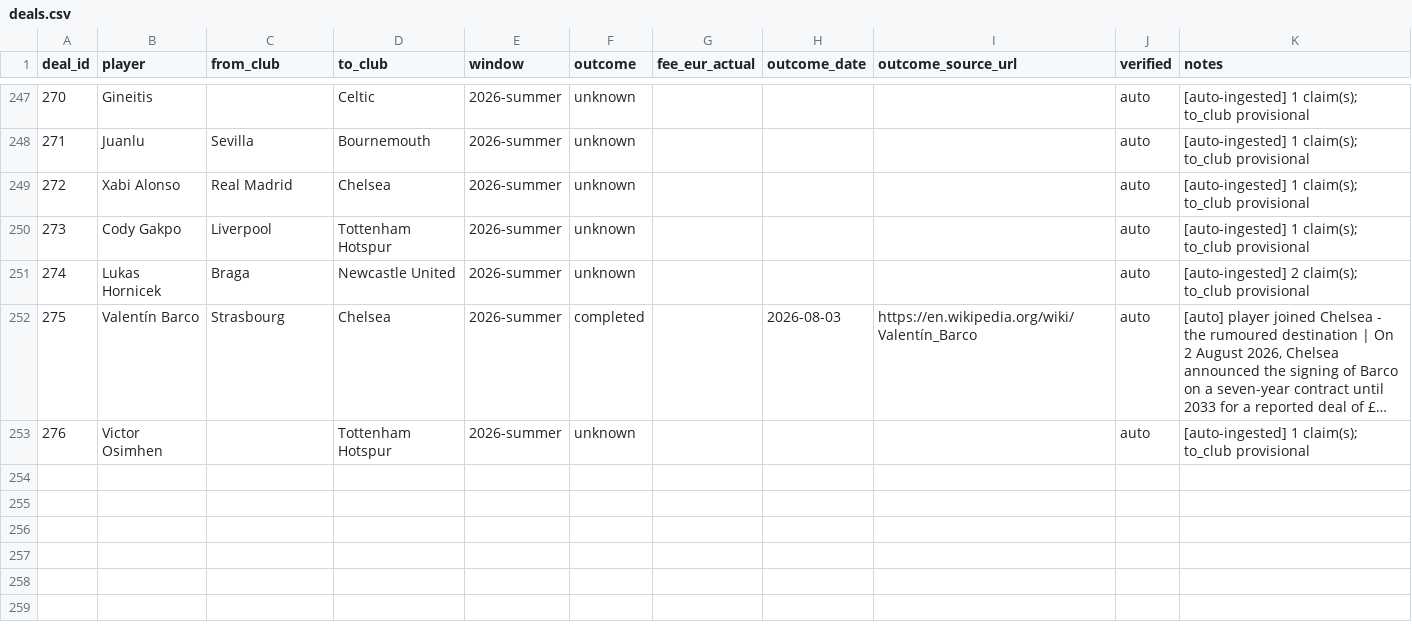
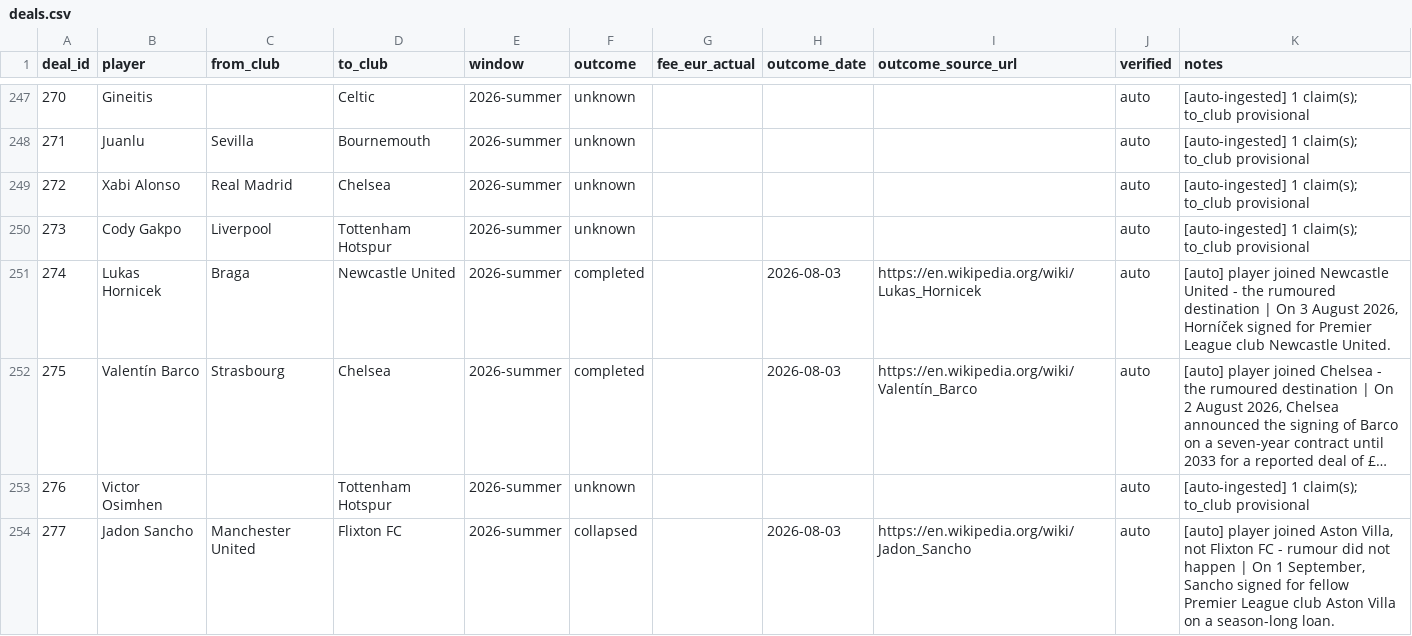
Before and after one commit to har27il/transfer-truth, a CSV file: ground-truth/deals.csv, drawn as a sheet; only a part is shown, gaps mark what is left out; long unchanged cells end in …; the diff names each change by its address in the sheet, - before the commit and + after, or states it on an @@ line.

```diff
--- a/ground-truth/deals.csv
+++ b/ground-truth/deals.csv
-F251 (outcome): unknown
+F251 (outcome): completed
-H251 (outcome_date): (empty)
+H251 (outcome_date): 2026-08-03
-I251 (outcome_source_url): (empty)
+I251 (outcome_source_url): https://en.wikipedia.org/wiki/Lukas_Hornicek
-K251 (notes): [auto-ingested] 2 claim(s); to_club provisional
+K251 (notes): [auto] player joined Newcastle United - the rumoured destination | On 3 August 2026, Horníček signed for Premier League club Newcastle United.
+row 254: 277 | Jadon Sancho | Manchester United | Flixton FC | 2026-summer | collapsed |  | 2026-08-03 | https://en.wikipedia.org/wiki/Jadon_Sancho | auto | [auto] player joined Aston Villa, not Flixton FC - rumour did not happen | On 1 September, Sancho signed for fellow Premier League club Aston Villa on a season-long loan.
```
Also changed, not shown: ground-truth/journalist_claims.csv, 2 other files.
